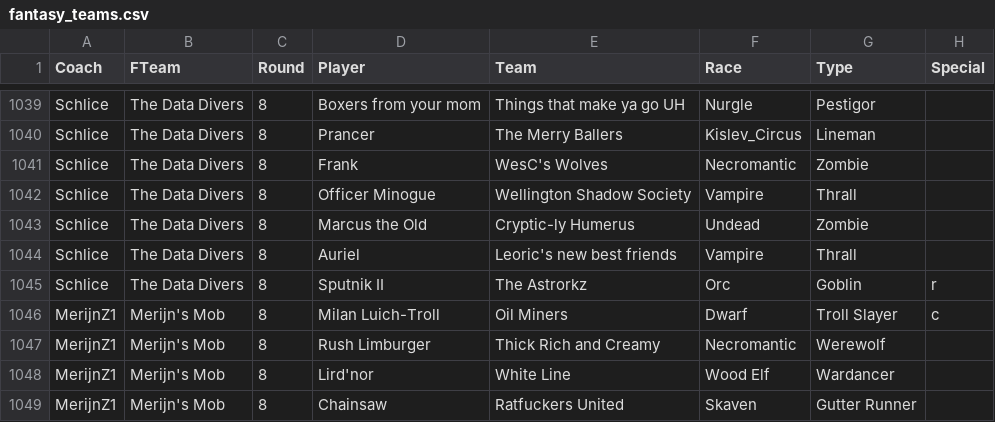
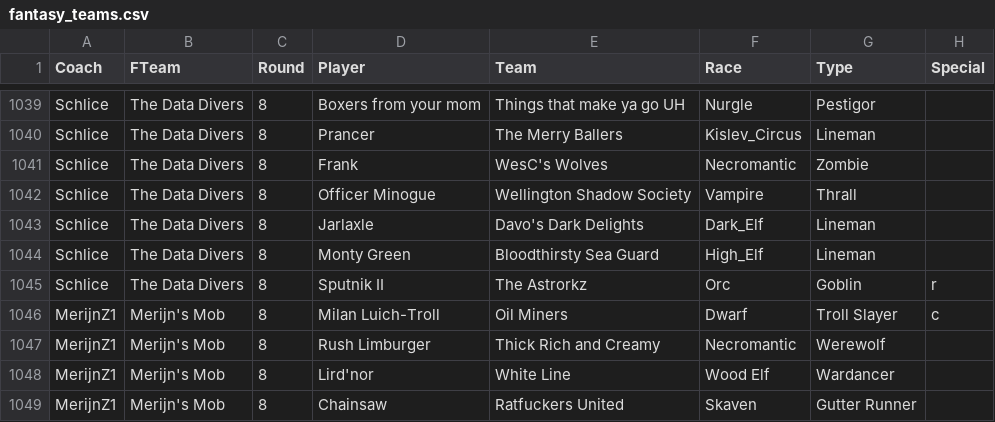
Before and after one commit to nufflytics/REBBL_fantasy, a CSV file: data/fantasy_teams.csv, drawn as a sheet; only a part is shown, gaps mark what is left out.

Commit message:
Schlice double trade week 8 (both dead)

```diff
--- a/data/fantasy_teams.csv
+++ b/data/fantasy_teams.csv
@@ -1042,4 +1042,4 @@ Schlice,The Data Divers,8,Frank,WesC's Wolves,Necromantic,Zombie,
 Schlice,The Data Divers,8,Officer Minogue,Wellington Shadow Society,Vampire,Thrall,
-Schlice,The Data Divers,8,Marcus the Old,Cryptic-ly Humerus,Undead,Zombie,
-Schlice,The Data Divers,8,Auriel,Leoric's new best friends,Vampire,Thrall,
+Schlice,The Data Divers,8,Jarlaxle,Davo's Dark Delights,Dark_Elf,Lineman,
+Schlice,The Data Divers,8,Monty Green,Bloodthirsty Sea Guard,High_Elf,Lineman,
 Schlice,The Data Divers,8,Sputnik II,The Astrorkz,Orc,Goblin,r
```
